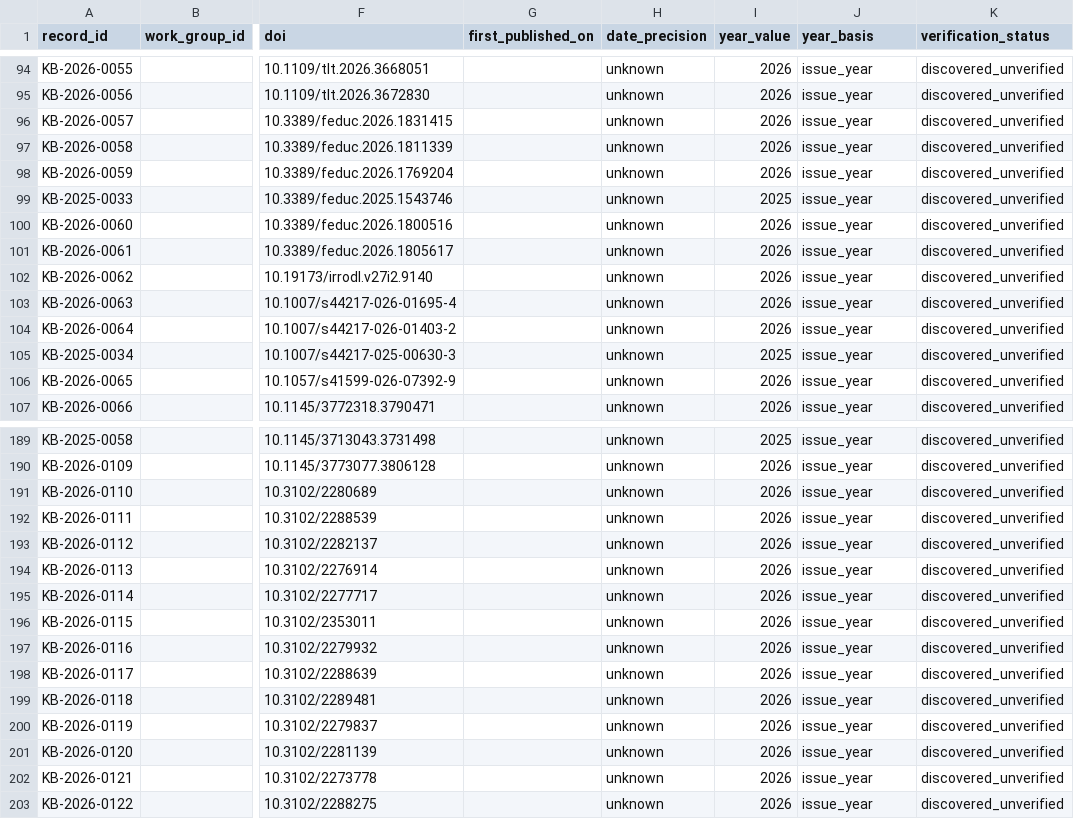
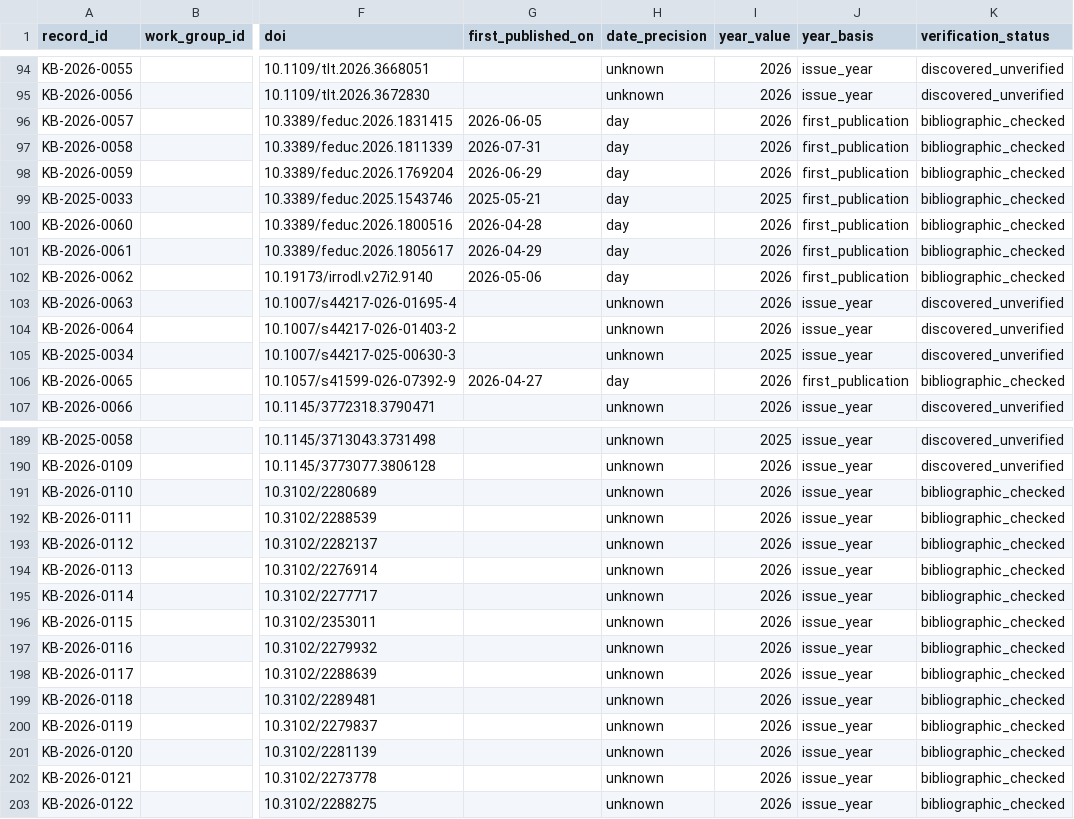
Before and after one commit to jhchenmooc/k12-ai-literacy-report, a CSV file: research/knowledge-base/data/records.csv, drawn as a sheet; only a part is shown, gaps mark what is left out; the diff covers the shown part only; the diff names each change by its address in the sheet, - before the commit and + after, or states it on an @@ line.

```diff
--- a/research/knowledge-base/data/records.csv
+++ b/research/knowledge-base/data/records.csv
-G96 (first_published_on): (empty)
+G96 (first_published_on): 2026-06-05
-H96:H102 (date_precision): unknown
+H96:H102 (date_precision): day
-J96:J102 (year_basis): issue_year
+J96:J102 (year_basis): first_publication
-K96:K102 (verification_status): discovered_unverified
+K96:K102 (verification_status): bibliographic_checked
-G97 (first_published_on): (empty)
+G97 (first_published_on): 2026-07-31
-G98 (first_published_on): (empty)
+G98 (first_published_on): 2026-06-29
-G99 (first_published_on): (empty)
+G99 (first_published_on): 2025-05-21
-G100 (first_published_on): (empty)
+G100 (first_published_on): 2026-04-28
-G101 (first_published_on): (empty)
+G101 (first_published_on): 2026-04-29
-G102 (first_published_on): (empty)
+G102 (first_published_on): 2026-05-06
-G106 (first_published_on): (empty)
+G106 (first_published_on): 2026-04-27
-H106 (date_precision): unknown
+H106 (date_precision): day
-J106 (year_basis): issue_year
+J106 (year_basis): first_publication
-K106 (verification_status): discovered_unverified
+K106 (verification_status): bibliographic_checked
-K191:K203 (verification_status): discovered_unverified
+K191:K203 (verification_status): bibliographic_checked
```
Also changed, not shown: 92 edited cells elsewhere in this file, research/knowledge-base/data/relations.csv, 14 other files.
